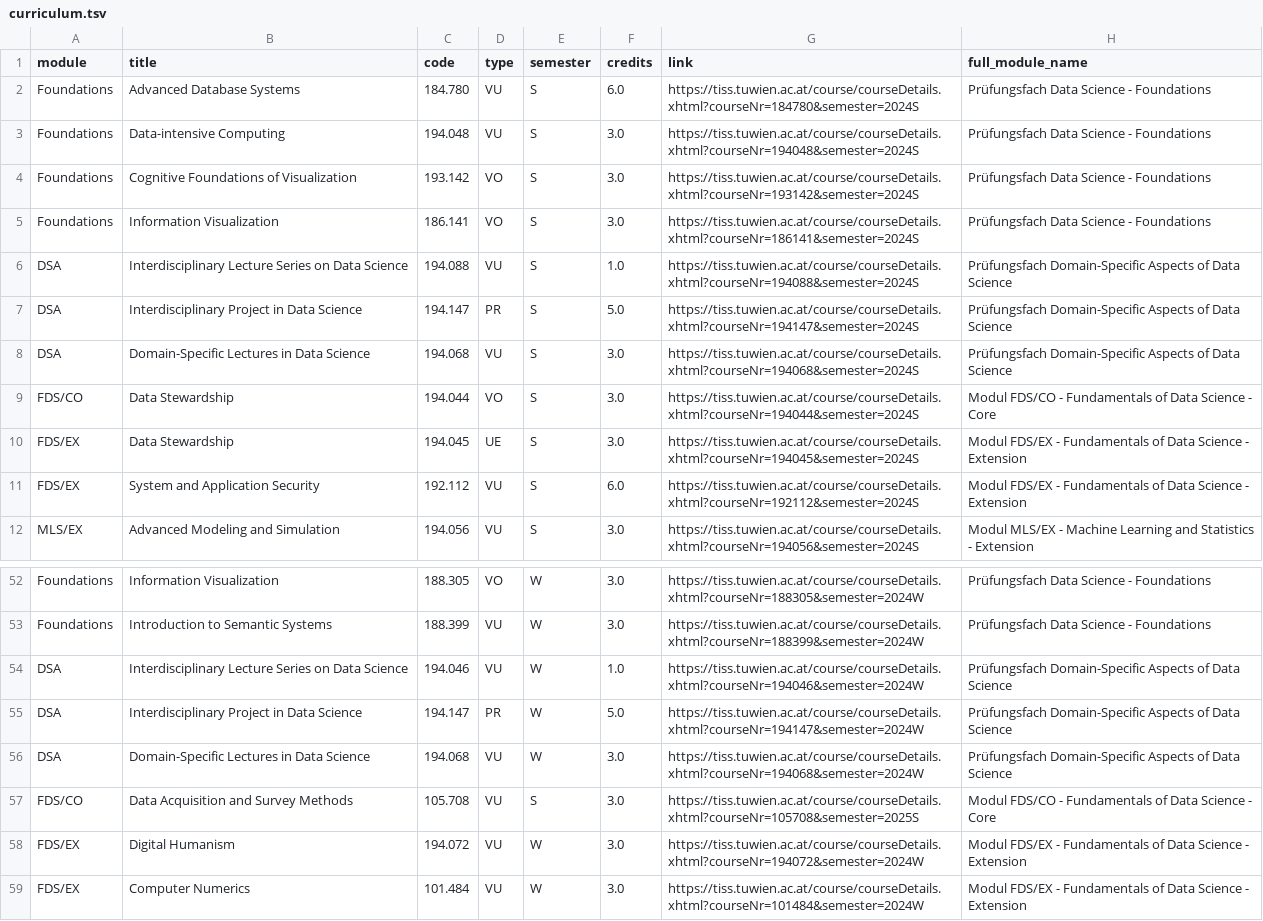
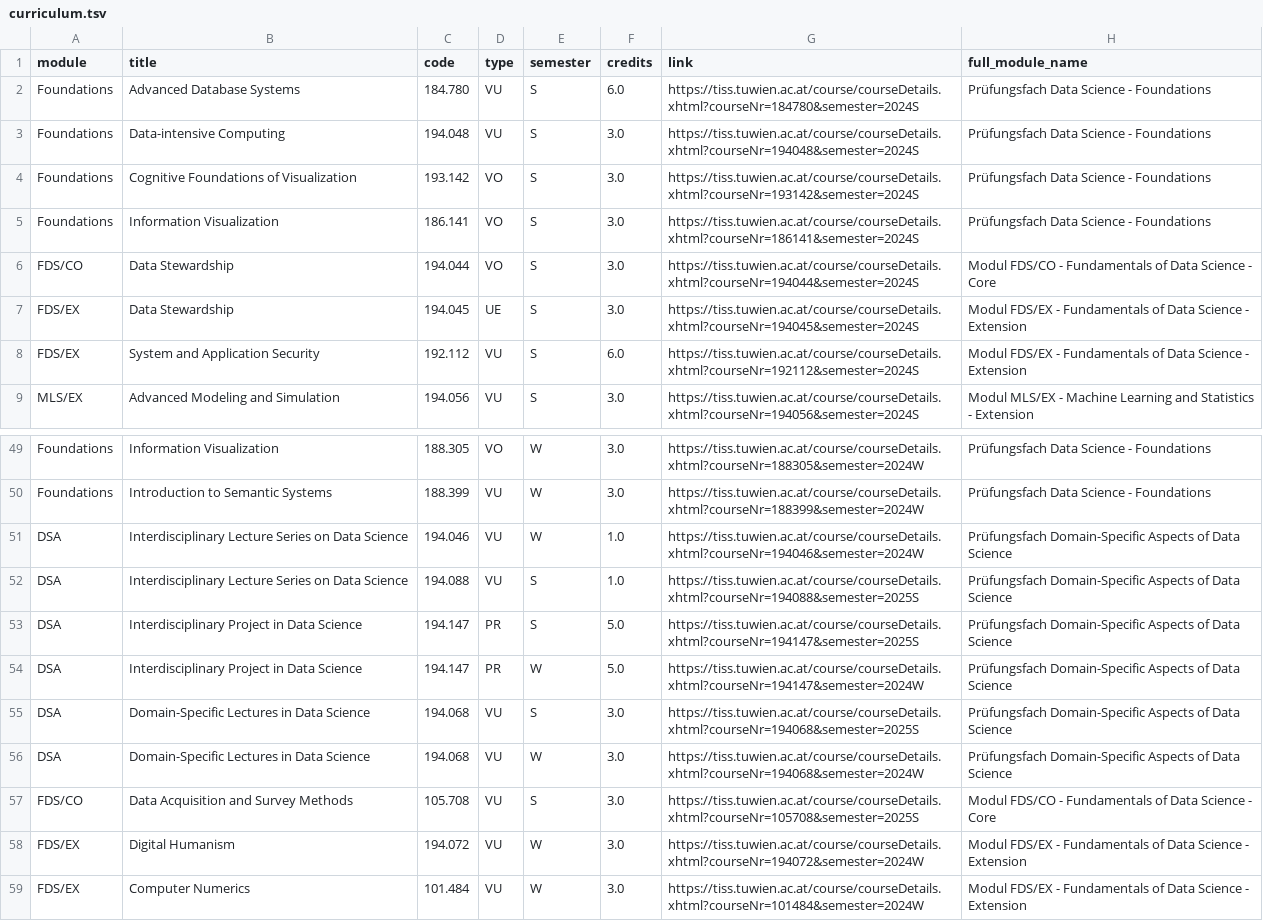
Before and after one commit to Emile-Jn/tiss-curriculum-scraper, a TSV file: curriculum.tsv, drawn as a sheet; only a part is shown, gaps mark what is left out; removed rows and columns are numbered as before the commit, all else as after; the diff names each change by its address in the sheet, - before the commit and + after, or states it on an @@ line.

```diff
--- a/curriculum.tsv
+++ b/curriculum.tsv
-row 6: DSA | Interdisciplinary Lecture Series on Data Science | 194.088 | VU | S | 1.0 | https://tiss.tuwien.ac.at/course/courseDetails.xhtml?courseNr=194088&semester=2024S | Prüfungsfach Domain-Specific Aspects of Data Science
-row 7: DSA | Interdisciplinary Project in Data Science | 194.147 | PR | S | 5.0 | https://tiss.tuwien.ac.at/course/courseDetails.xhtml?courseNr=194147&semester=2024S | Prüfungsfach Domain-Specific Aspects of Data Science
-row 8: DSA | Domain-Specific Lectures in Data Science | 194.068 | VU | S | 3.0 | https://tiss.tuwien.ac.at/course/courseDetails.xhtml?courseNr=194068&semester=2024S | Prüfungsfach Domain-Specific Aspects of Data Science
+row 52: DSA | Interdisciplinary Lecture Series on Data Science | 194.088 | VU | S | 1.0 | https://tiss.tuwien.ac.at/course/courseDetails.xhtml?courseNr=194088&semester=2025S | Prüfungsfach Domain-Specific Aspects of Data Science
+row 53: DSA | Interdisciplinary Project in Data Science | 194.147 | PR | S | 5.0 | https://tiss.tuwien.ac.at/course/courseDetails.xhtml?courseNr=194147&semester=2025S | Prüfungsfach Domain-Specific Aspects of Data Science
+row 55: DSA | Domain-Specific Lectures in Data Science | 194.068 | VU | S | 3.0 | https://tiss.tuwien.ac.at/course/courseDetails.xhtml?courseNr=194068&semester=2025S | Prüfungsfach Domain-Specific Aspects of Data Science
```
